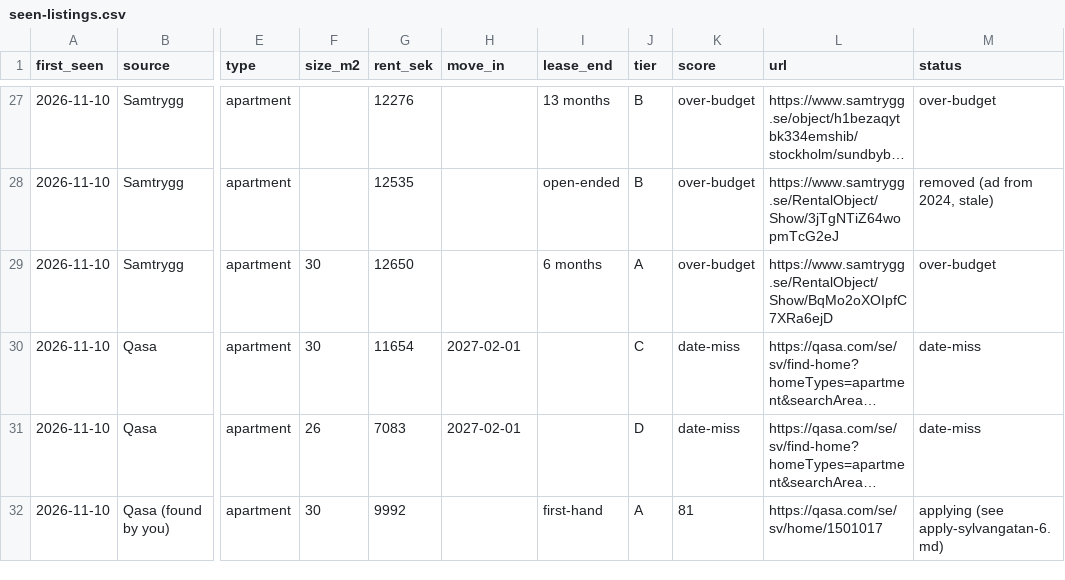
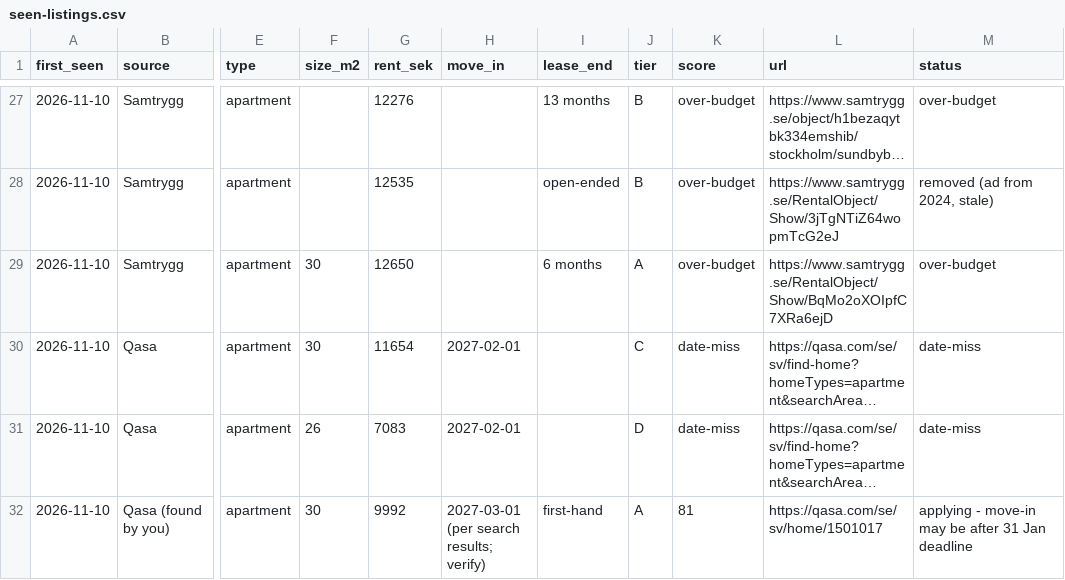
Before and after one commit to martadumanska/project1, a CSV file: apartment-search/seen-listings.csv, drawn as a sheet; only a part is shown, gaps mark what is left out; long unchanged cells end in …; the diff names each change by its address in the sheet, - before the commit and + after, or states it on an @@ line.

```diff
--- a/apartment-search/seen-listings.csv
+++ b/apartment-search/seen-listings.csv
-H32 (move_in): (empty)
+H32 (move_in): 2027-03-01 (per search results; verify)
-M32 (status): applying (see apply-sylvangatan-6.md)
+M32 (status): applying - move-in may be after 31 Jan deadline
```
Also changed, not shown: 2 other files.
